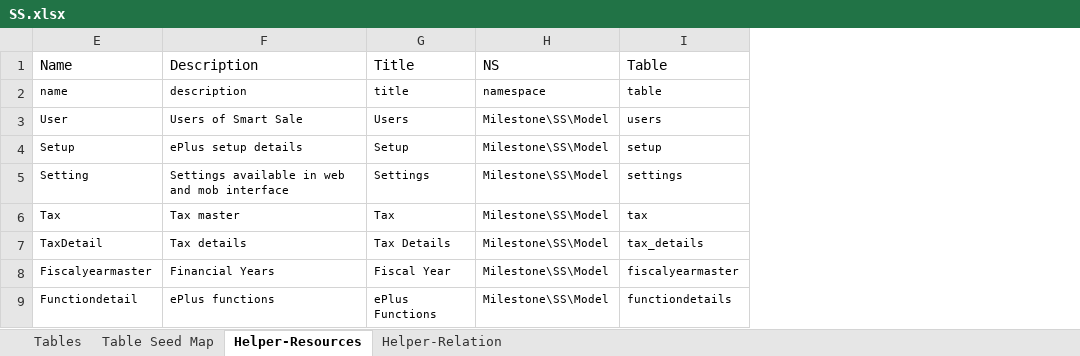
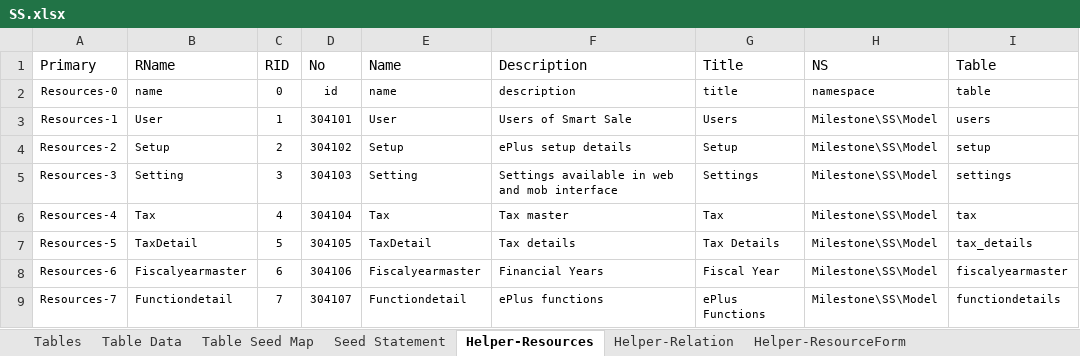
Before and after one commit to MilestoneInnovativeTechnologies/DD, an Excel workbook: SS.xlsx, sheet Helper-Resources, drawn as a sheet; only a part is shown; values as stored, in another font and other column widths than the file's, no borders; table styles not drawn; the diff names each change by its address in the sheet, - before the commit and + after, or states it on an @@ line.

```diff
--- a/SS.xlsx (sheet Helper-Resources)
+++ b/SS.xlsx (sheet Helper-Resources)
@@ sheet tab unhidden: Table Data @@
@@ sheet tab unhidden: Seed Statement @@
@@ sheet tab unhidden: Helper-ResourceForm @@
@@ column A (Primary) unhidden, rows 2-9: Resources-0 | Resources-1 | Resources-2 | Resources-3 | Resources-4 | Resources-5 | Resources-6 | Resources-7 @@
@@ column B (RName) unhidden, rows 2-9: name | User | Setup | Setting | Tax | TaxDetail | Fiscalyearmaster | Functiondetail @@
@@ column C (RID) unhidden, rows 2-9: 0 | 1 | 2 | 3 | 4 | 5 | 6 | 7 @@
@@ column D (No) unhidden, rows 2-9: id | 304101 | 304102 | 304103 | 304104 | 304105 | 304106 | 304107 @@
```
Also changed, not shown: sheet Table Seed Map, other sheet tabs, 1 other file.
